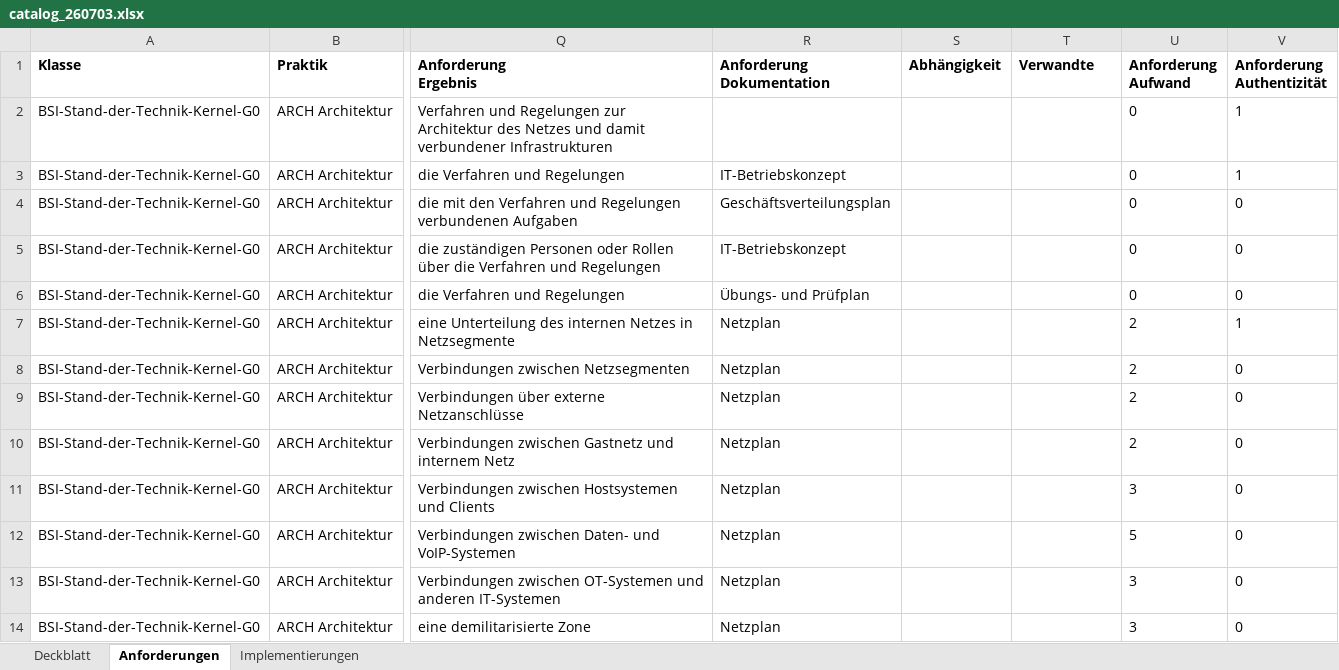
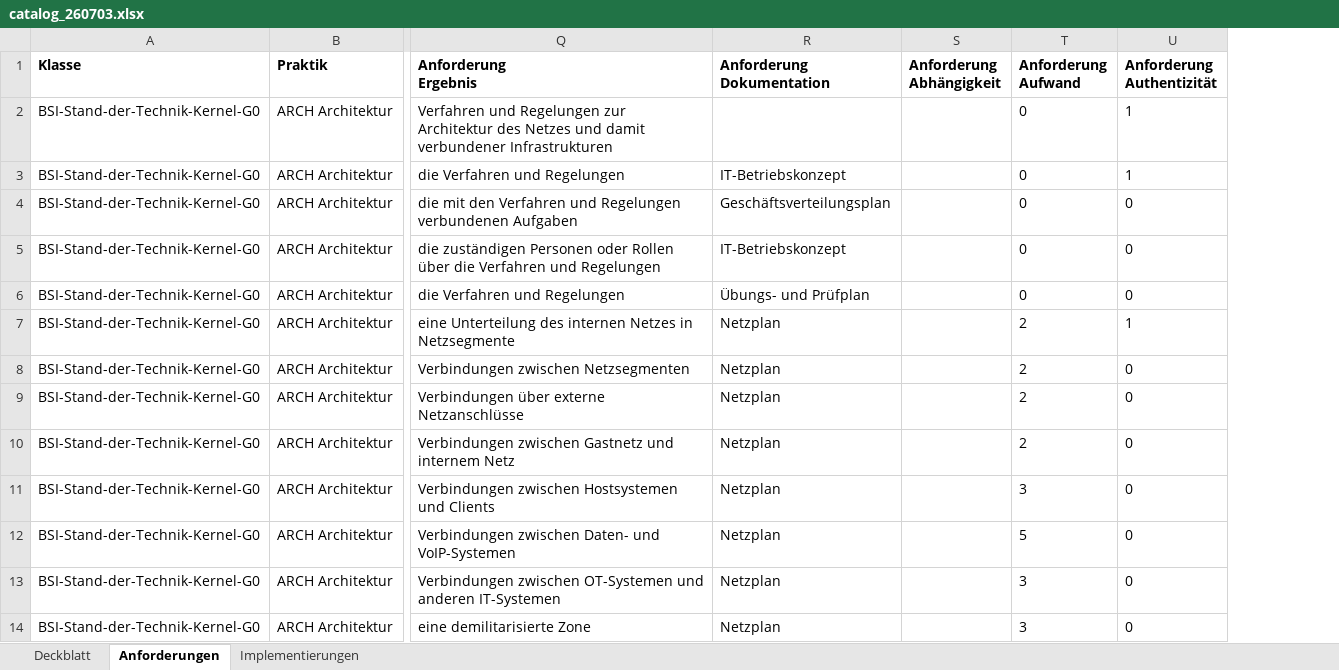
Before and after one commit to Vorgebirge/Grundschutz-Plus-Plus, an Excel workbook: daten/catalog_github_commit_260703/ergebnisse/catalog_260703.xlsx, sheet Anforderungen, drawn as a sheet; only a part is shown, gaps mark what is left out; values as stored, in another font and other column widths than the file's, no borders; removed rows and columns are numbered as before the commit, all else as after; ↵ is a line break in a cell; the diff names each change by its address in the sheet, - before the commit and + after, or states it on an @@ line.

```diff
--- a/daten/catalog_github_commit_260703/ergebnisse/catalog_260703.xlsx (sheet Anforderungen)
+++ b/daten/catalog_github_commit_260703/ergebnisse/catalog_260703.xlsx (sheet Anforderungen)
-column S (Abhängigkeit), empty
-S1: Verwandte
+S1: Anforderung ↵ Abhängigkeit
```
Also changed, not shown: sheet Deckblatt, 3 other files.
